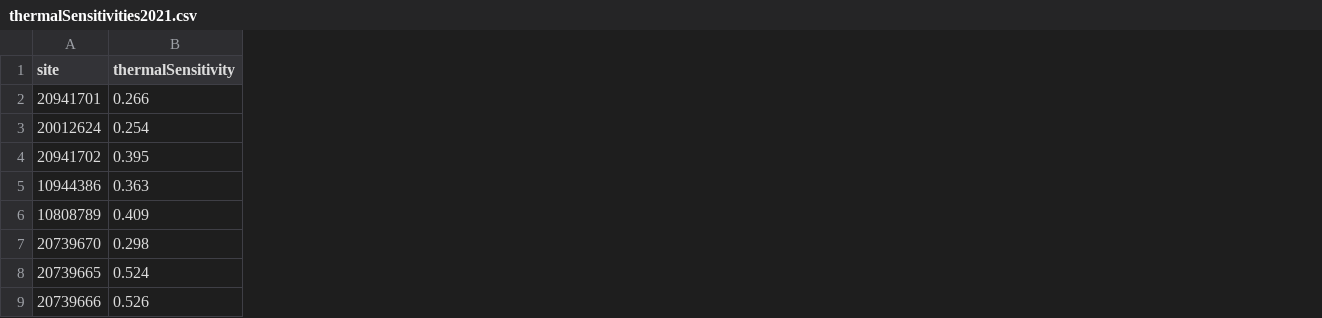
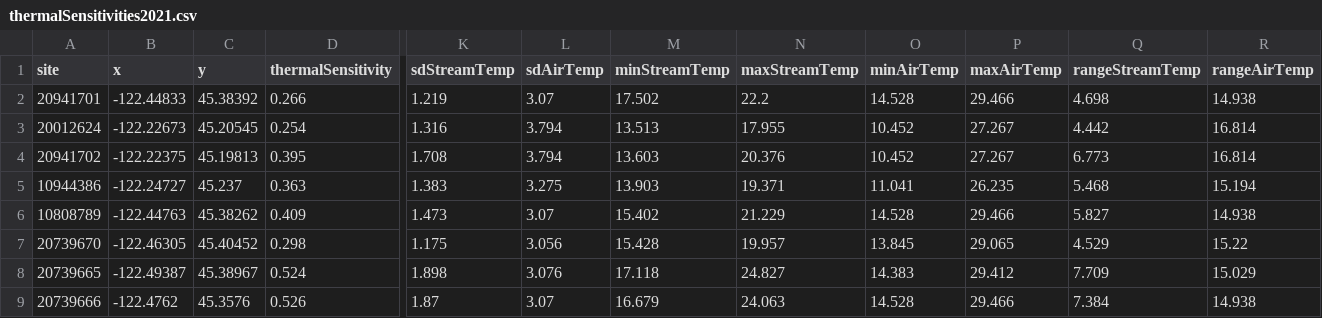
Before and after one commit to SavannahMilburnUGA/Thermal-Sensitivity, a CSV file: thermalSensitivities2021.csv, drawn as a sheet; only a part is shown, gaps mark what is left out; the diff names each change by its address in the sheet, - before the commit and + after, or states it on an @@ line.

Commit message:
2021ThermalSensitivity - Commit 06: Added x (lon)-y (lat) coordinates, SDs for AT/ST, min/max for AT/ST, range for AT/ST

```diff
--- a/thermalSensitivities2021.csv
+++ b/thermalSensitivities2021.csv
+column B (x), rows 2-9: -122.44833 | -122.22673 | -122.22375 | -122.24727 | -122.44763 | -122.46305 | -122.49387 | -122.4762
+column C (y), rows 2-9: 45.38392 | 45.20545 | 45.19813 | 45.237 | 45.38262 | 45.40452 | 45.38967 | 45.3576
+column K (sdStreamTemp), rows 2-9: 1.219 | 1.316 | 1.708 | 1.383 | 1.473 | 1.175 | 1.898 | 1.87
+column L (sdAirTemp), rows 2-9: 3.07 | 3.794 | 3.794 | 3.275 | 3.07 | 3.056 | 3.076 | 3.07
+column M (minStreamTemp), rows 2-9: 17.502 | 13.513 | 13.603 | 13.903 | 15.402 | 15.428 | 17.118 | 16.679
+column N (maxStreamTemp), rows 2-9: 22.2 | 17.955 | 20.376 | 19.371 | 21.229 | 19.957 | 24.827 | 24.063
+column O (minAirTemp), rows 2-9: 14.528 | 10.452 | 10.452 | 11.041 | 14.528 | 13.845 | 14.383 | 14.528
+column P (maxAirTemp), rows 2-9: 29.466 | 27.267 | 27.267 | 26.235 | 29.466 | 29.065 | 29.412 | 29.466
+column Q (rangeStreamTemp), rows 2-9: 4.698 | 4.442 | 6.773 | 5.468 | 5.827 | 4.529 | 7.709 | 7.384
+column R (rangeAirTemp), rows 2-9: 14.938 | 16.814 | 16.814 | 15.194 | 14.938 | 15.22 | 15.029 | 14.938
```
Also changed, not shown: 3 other files.
